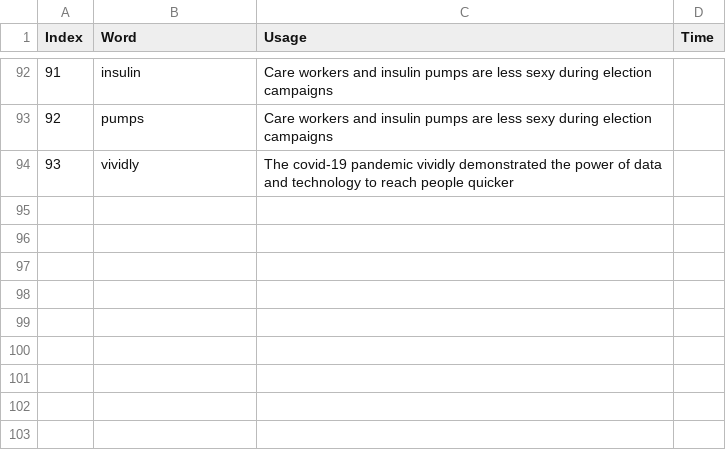
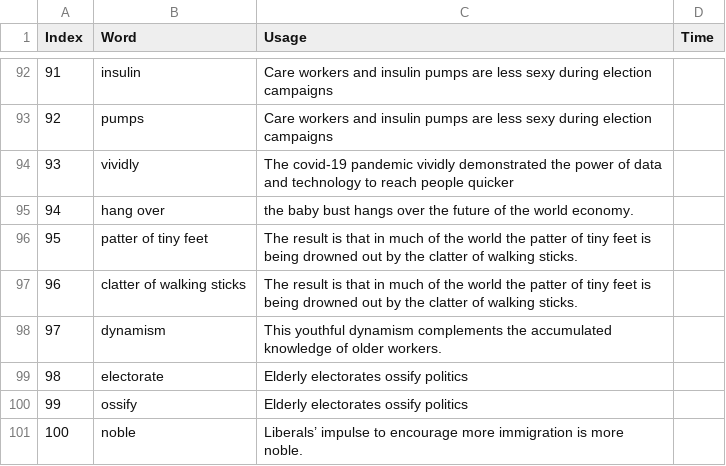
Before and after one commit to HuangRunHua/words-that-matter, a CSV file: Words300.csv, drawn as a sheet; only a part is shown, gaps mark what is left out; the diff names each change by its address in the sheet, - before the commit and + after, or states it on an @@ line.

```diff
--- a/Words300.csv
+++ b/Words300.csv
+row 95: 94 | hang over | the baby bust hangs over the future of the world economy.
+row 96: 95 | patter of tiny feet | The result is that in much of the world the patter of tiny feet is being drowned out by the clatter of walking sticks.
+row 97: 96 | clatter of walking sticks | The result is that in much of the world the patter of tiny feet is being drowned out by the clatter of walking sticks.
+row 98: 97 | dynamism | This youthful dynamism complements the accumulated knowledge of older workers.
+row 99: 98 | electorate | Elderly electorates ossify politics
+row 100: 99 | ossify | Elderly electorates ossify politics
+row 101: 100 | noble | Liberals’ impulse to encourage more immigration is more noble.
```
Also changed, not shown: 3 other files.
